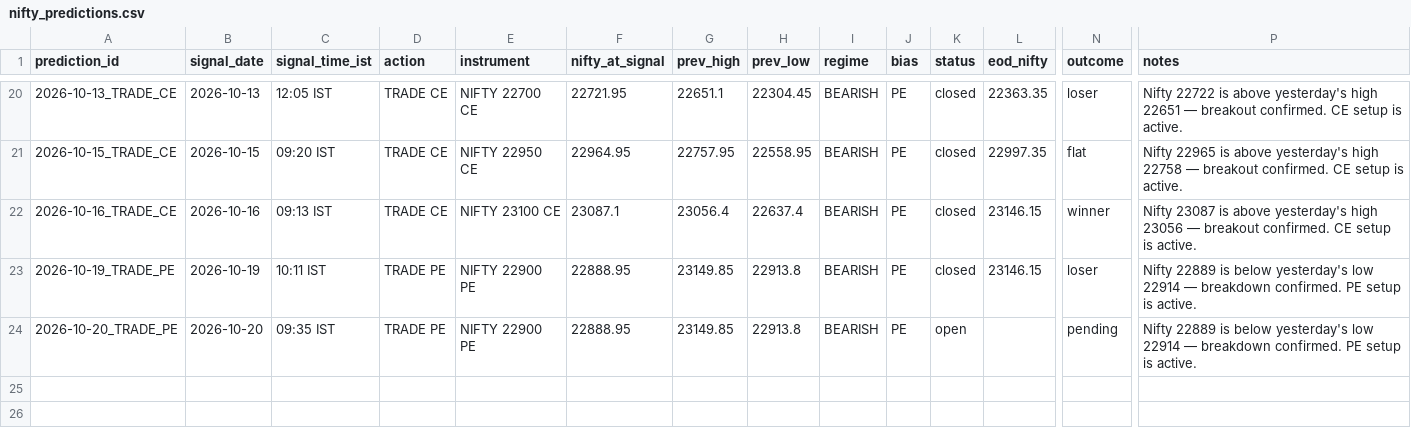
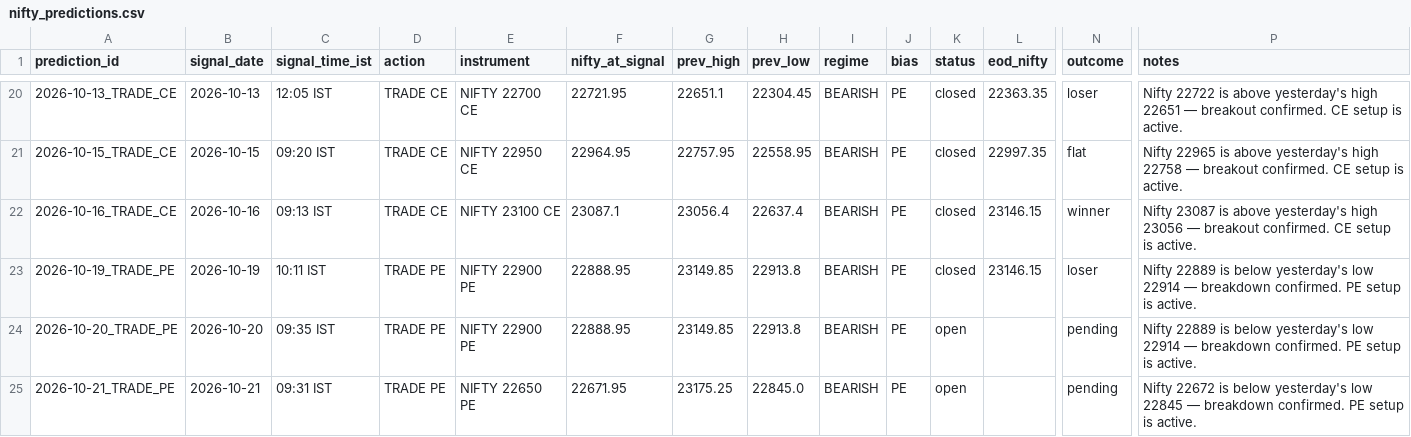
Before and after one commit to gowrii23/momentum-trade-desk, a CSV file: data/nifty_predictions.csv, drawn as a sheet; only a part is shown, gaps mark what is left out; rows hold the shown columns only; the diff names each change by its address in the sheet, - before the commit and + after, or states it on an @@ line.

```diff
--- a/data/nifty_predictions.csv
+++ b/data/nifty_predictions.csv
+row 25: 2026-10-21_TRADE_PE | 2026-10-21 | 09:31 IST | TRADE PE | NIFTY 22650 PE | 22671.95 | 23175.25 | 22845.0 | BEARISH | PE | open |  | pending | Nifty 22672 is below yesterday's low 22845 — breakdown confirmed. PE setup is active.
```
Also changed, not shown: 1 other file.
